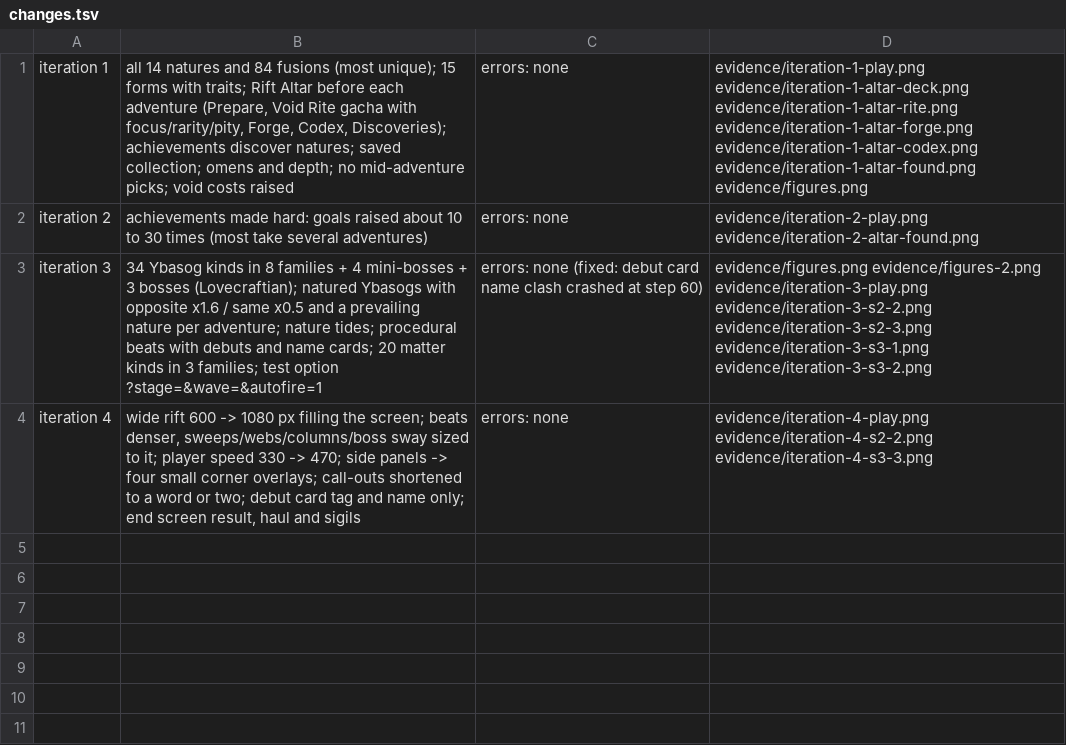
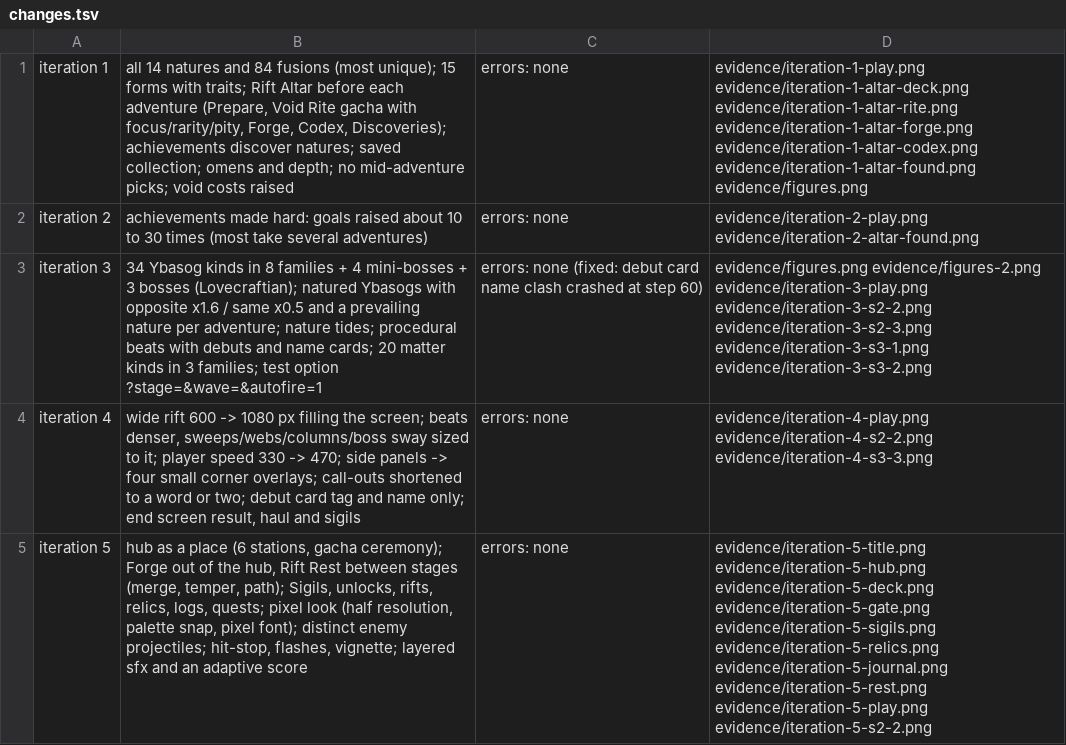
Before and after one commit to dhk465/Voidwalker, a TSV file: prototypes/voidwalker/evidence/changes.tsv, drawn as a sheet; the diff names each change by its address in the sheet, - before the commit and + after, or states it on an @@ line.

```diff
--- a/prototypes/voidwalker/evidence/changes.tsv
+++ b/prototypes/voidwalker/evidence/changes.tsv
+row 5: iteration 5 | hub as a place (6 stations, gacha ceremony); Forge out of the hub, Rift Rest between stages (merge, temper, path); Sigils, unlocks, rifts, relics, logs, quests; pixel look (half resolution, palette snap, pixel font); distinct enemy projectiles; hit-stop, flashes, vignette; layered sfx and an adaptive score | errors: none | evidence/iteration-5-title.png evidence/iteration-5-hub.png evidence/iteration-5-deck.png evidence/iteration-5-gate.png evidence/iteration-5-sigils.png evidence/iteration-5-relics.png evidence/iteration-5-journal.png evidence/iteration-5-rest.png evidence/iteration-5-play.png evidence/iteration-5-s2-2.png
```
Also changed, not shown: 14 other files.
